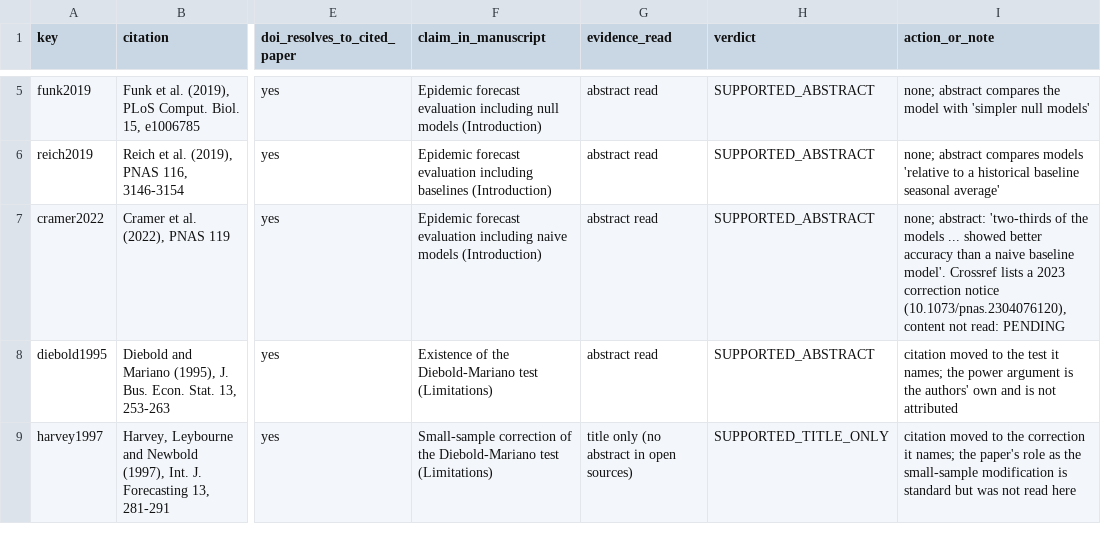
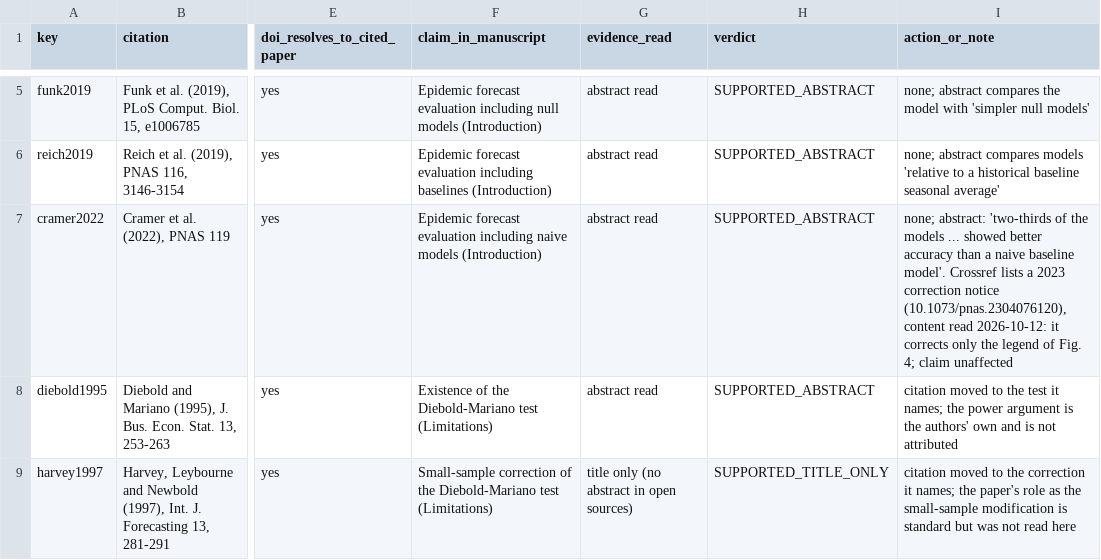
Before and after one commit to fedeg-umh-es/tb-fractional-seit-brazil, a CSV file: literature_verification/REFERENCE_AUDIT_2026-10-11.csv, drawn as a sheet; only a part is shown, gaps mark what is left out; the diff names each change by its address in the sheet, - before the commit and + after, or states it on an @@ line.

```diff
--- a/literature_verification/REFERENCE_AUDIT_2026-10-11.csv
+++ b/literature_verification/REFERENCE_AUDIT_2026-10-11.csv
-I7 (action_or_note): …(10.1073/pnas.2304076120), content not read: PENDING
+I7 (action_or_note): …(10.1073/pnas.2304076120), content read 2026-10-12: it corrects only the legend of Fig. 4; claim unaffected
```
Also changed, not shown: manuscript_latex/CLAIM_EVIDENCE_MATRIX.csv, 11 other files.
